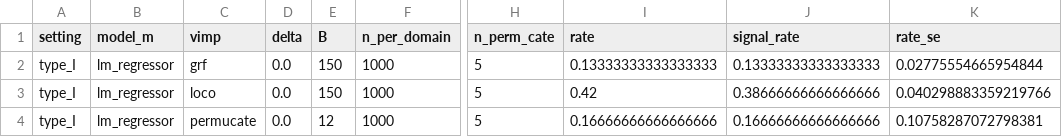
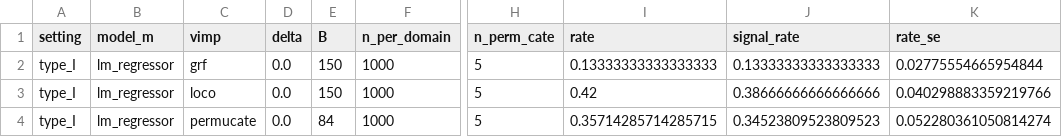
Before and after one commit to ruanhq-StatsML/SAPerm_, a CSV file: experiments/lm_outcome_sensitivity/results/nonlinear_misspec/power.csv, drawn as a sheet; only a part is shown, gaps mark what is left out; the diff names each change by its address in the sheet, - before the commit and + after, or states it on an @@ line.

```diff
--- a/experiments/lm_outcome_sensitivity/results/nonlinear_misspec/power.csv
+++ b/experiments/lm_outcome_sensitivity/results/nonlinear_misspec/power.csv
-E4 (B): 12
+E4 (B): 84
-I4 (rate): 0.16666666666666666
+I4 (rate): 0.35714285714285715
-J4 (signal_rate): 0.16666666666666666
+J4 (signal_rate): 0.34523809523809523
-K4 (rate_se): 0.10758287072798381
+K4 (rate_se): 0.052280361050814274
```
Also changed, not shown: 1 other file.
